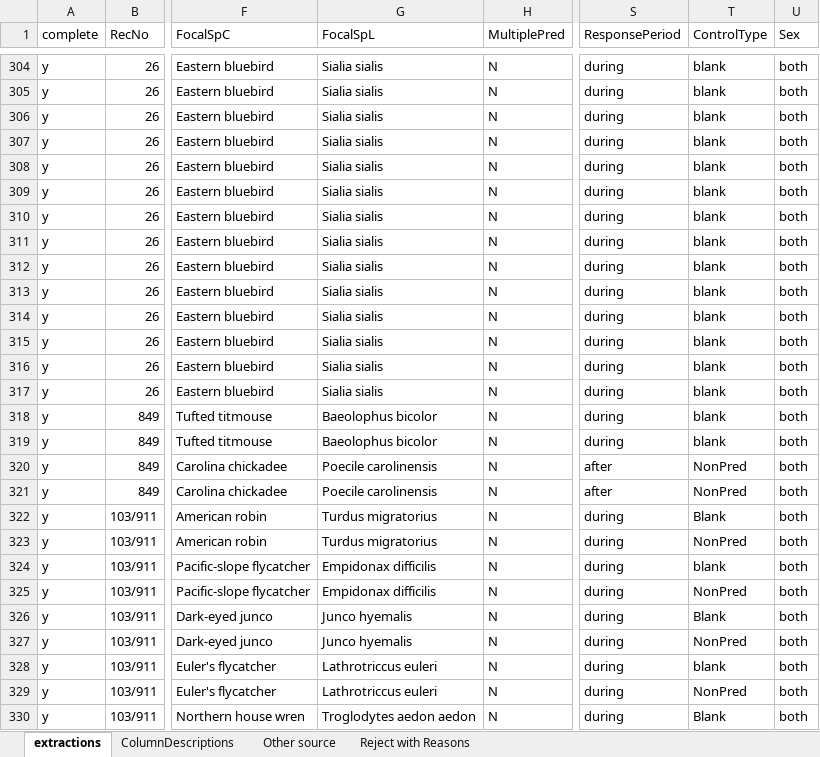
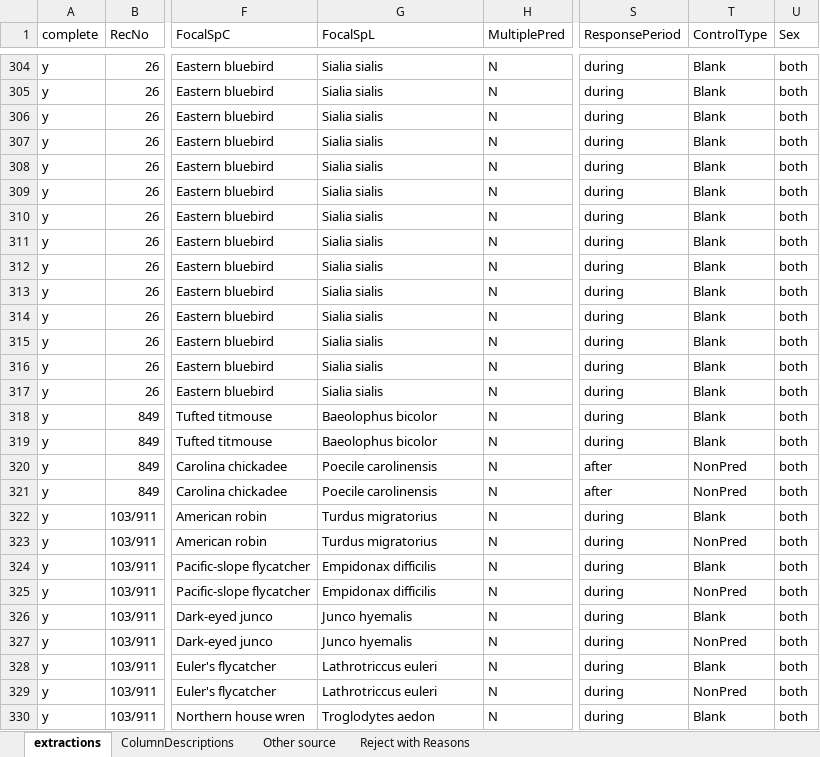
Before and after one commit to itchyshin/multimodality, an Excel workbook: data/Extractions_20230509_SN.xlsx, sheet extractions, drawn as a sheet; only a part is shown, gaps mark what is left out; values as stored, in another font and other column widths than the file's, no cell formats; the diff covers the shown part only; the diff names each change by its address in the sheet, - before the commit and + after, or states it on an @@ line.

```diff
--- a/data/Extractions_20230509_SN.xlsx (sheet extractions)
+++ b/data/Extractions_20230509_SN.xlsx (sheet extractions)
-T304:T319 (ControlType): blank
+T304:T319 (ControlType): Blank
-T324 (ControlType): blank
+T324 (ControlType): Blank
-T328 (ControlType): blank
+T328 (ControlType): Blank
-G330 (FocalSpL): Troglodytes aedon aedon
+G330 (FocalSpL): Troglodytes aedon
```
Also changed, not shown: 128 edited cells elsewhere in this sheet, cell formats, 4 other files.
